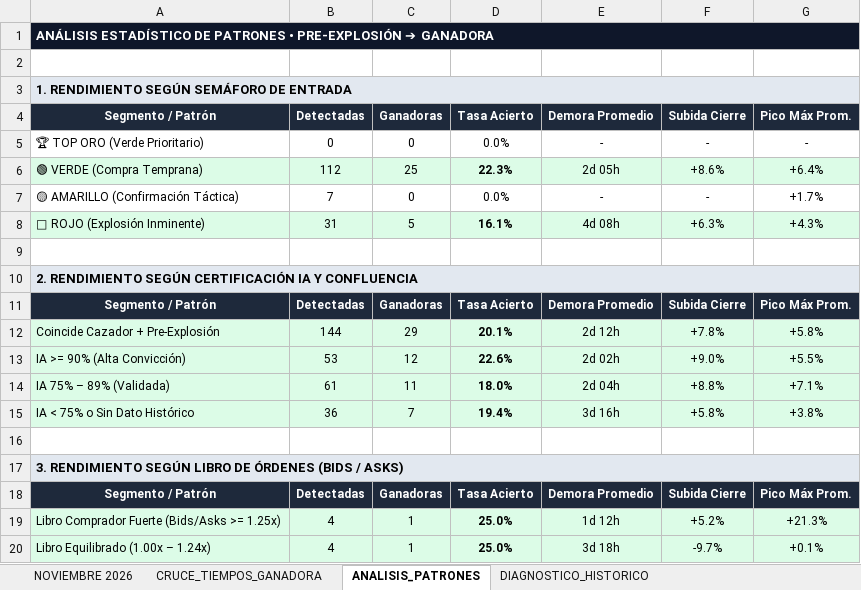
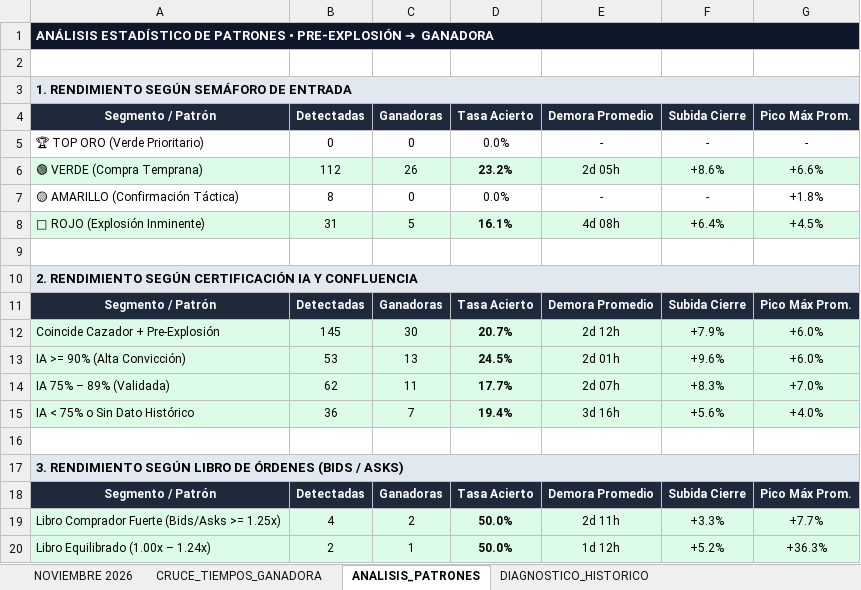
Before and after one commit to kjanoto-coder/panel-cripto, an Excel workbook: AUDITORIA_PRE_EXPLOSION.xlsx, sheet ANALISIS_PATRONES, drawn as a sheet; only a part is shown; values as stored, in another font and other column widths than the file's, no borders; removed rows and columns are numbered as before the commit, all else as after; the diff covers the shown part only; the diff names each change by its address in the sheet, - before the commit and + after, or states it on an @@ line.

```diff
--- a/AUDITORIA_PRE_EXPLOSION.xlsx (sheet ANALISIS_PATRONES)
+++ b/AUDITORIA_PRE_EXPLOSION.xlsx (sheet ANALISIS_PATRONES)
-C6: 25
+C6: 26
-D6: 22.3%
+D6: 23.2%
-G6: +6.4%
+G6: +6.6%
-B7: 7
+B7: 8
-G7: +1.7%
+G7: +1.8%
-F8: +6.3%
+F8: +6.4%
-G8: +4.3%
+G8: +4.5%
-row 12: Coincide Cazador + Pre-Explosión | 144 | 29 | 20.1% | 2d 12h | +7.8% | +5.8%
+row 12: Coincide Cazador + Pre-Explosión | 145 | 30 | 20.7% | 2d 12h | +7.9% | +6.0%
-C13: 12
+C13: 13
-D13: 22.6%
+D13: 24.5%
-E13: 2d 02h
+E13: 2d 01h
-F13: +9.0%
+F13: +9.6%
-G13: +5.5%
+G13: +6.0%
-B14: 61
+B14: 62
-D14: 18.0%
+D14: 17.7%
-E14: 2d 04h
+E14: 2d 07h
-F14: +8.8%
+F14: +8.3%
-G14: +7.1%
+G14: +7.0%
-F15: +5.8%
+F15: +5.6%
-G15: +3.8%
+G15: +4.0%
-C19: 1
+C19: 2
-D19:D20: 25.0%
+D19:D20: 50.0%
-E19: 1d 12h
+E19: 2d 11h
-F19: +5.2%
+F19: +3.3%
-G19: +21.3%
+G19: +7.7%
-B20: 4
+B20: 2
-E20: 3d 18h
+E20: 1d 12h
-F20: -9.7%
+F20: +5.2%
-G20: +0.1%
+G20: +36.3%
```
Also changed, not shown: 1 added row, 1 removed row and 20 edited cells elsewhere in this sheet, sheet CRUCE_TIEMPOS_GANADORA, sheet NOVIEMBRE 2026, sheet DIAGNOSTICO_HISTORICO, 1 other file.
